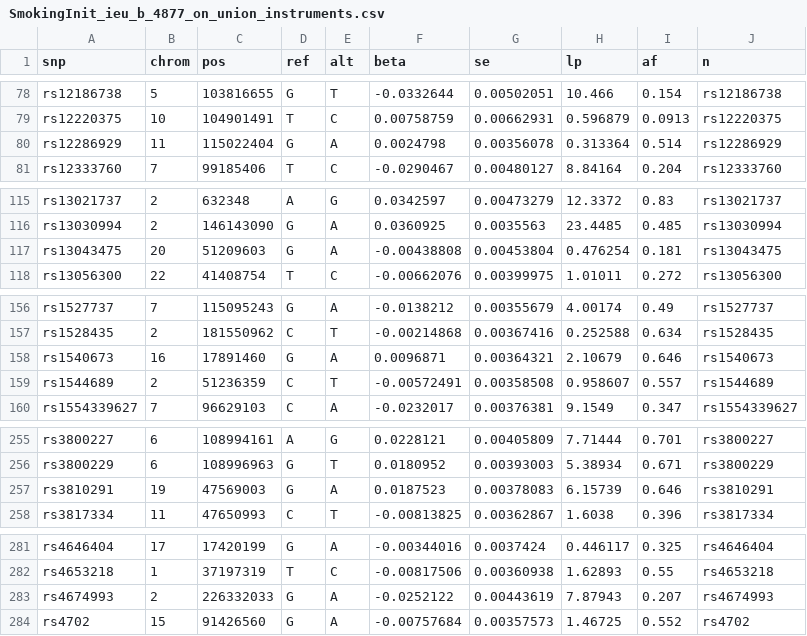
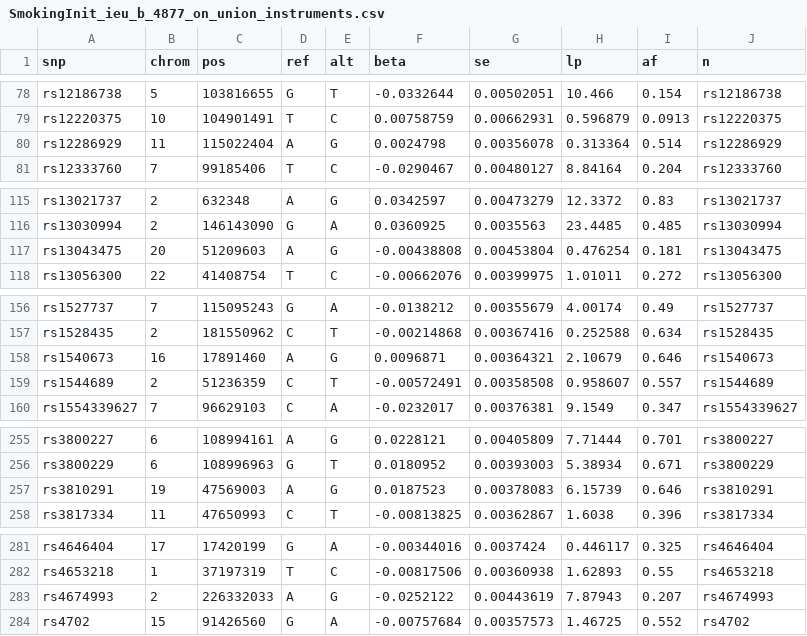
Before and after one commit to Pinellia7ternata/MDD-Anxiety-Bidirectional-MR, a CSV file: 08_revision_analyses/mvmr/SmokingInit_ieu_b_4877_on_union_instruments.csv, drawn as a sheet; only a part is shown, gaps mark what is left out; the diff covers the shown part only.

```diff
--- a/08_revision_analyses/mvmr/SmokingInit_ieu_b_4877_on_union_instruments.csv
+++ b/08_revision_analyses/mvmr/SmokingInit_ieu_b_4877_on_union_instruments.csv
@@ -79,3 +79,3 @@ rs12186738,5,103816655,G,T,-0.0332644,0.00502051,10.466,0.154,rs12186738
 rs12220375,10,104901491,T,C,0.00758759,0.00662931,0.596879,0.0913,rs12220375
-rs12286929,11,115022404,G,A,0.0024798,0.00356078,0.313364,0.514,rs12286929
+rs12286929,11,115022404,A,G,0.0024798,0.00356078,0.313364,0.514,rs12286929
 rs12333760,7,99185406,T,C,-0.0290467,0.00480127,8.84164,0.204,rs12333760
@@ -116,3 +116,3 @@ rs13021737,2,632348,A,G,0.0342597,0.00473279,12.3372,0.83,rs13021737
 rs13030994,2,146143090,G,A,0.0360925,0.0035563,23.4485,0.485,rs13030994
-rs13043475,20,51209603,G,A,-0.00438808,0.00453804,0.476254,0.181,rs13043475
+rs13043475,20,51209603,A,G,-0.00438808,0.00453804,0.476254,0.181,rs13043475
 rs13056300,22,41408754,T,C,-0.00662076,0.00399975,1.01011,0.272,rs13056300
@@ -157,3 +157,3 @@ rs1527737,7,115095243,G,A,-0.0138212,0.00355679,4.00174,0.49,rs1527737
 rs1528435,2,181550962,C,T,-0.00214868,0.00367416,0.252588,0.634,rs1528435
-rs1540673,16,17891460,G,A,0.0096871,0.00364321,2.10679,0.646,rs1540673
+rs1540673,16,17891460,A,G,0.0096871,0.00364321,2.10679,0.646,rs1540673
 rs1544689,2,51236359,C,T,-0.00572491,0.00358508,0.958607,0.557,rs1544689
@@ -256,3 +256,3 @@ rs3800227,6,108994161,A,G,0.0228121,0.00405809,7.71444,0.701,rs3800227
 rs3800229,6,108996963,G,T,0.0180952,0.00393003,5.38934,0.671,rs3800229
-rs3810291,19,47569003,G,A,0.0187523,0.00378083,6.15739,0.646,rs3810291
+rs3810291,19,47569003,A,G,0.0187523,0.00378083,6.15739,0.646,rs3810291
 rs3817334,11,47650993,C,T,-0.00813825,0.00362867,1.6038,0.396,rs3817334
@@ -282,3 +282,3 @@ rs4646404,17,17420199,G,A,-0.00344016,0.0037424,0.446117,0.325,rs4646404
 rs4653218,1,37197319,T,C,-0.00817506,0.00360938,1.62893,0.55,rs4653218
-rs4674993,2,226332033,G,A,-0.0252122,0.00443619,7.87943,0.207,rs4674993
+rs4674993,2,226332033,A,G,-0.0252122,0.00443619,7.87943,0.207,rs4674993
 rs4702,15,91426560,G,A,-0.00757684,0.00357573,1.46725,0.552,rs4702
```
Also changed, not shown: 47 edited cells elsewhere in this file.
